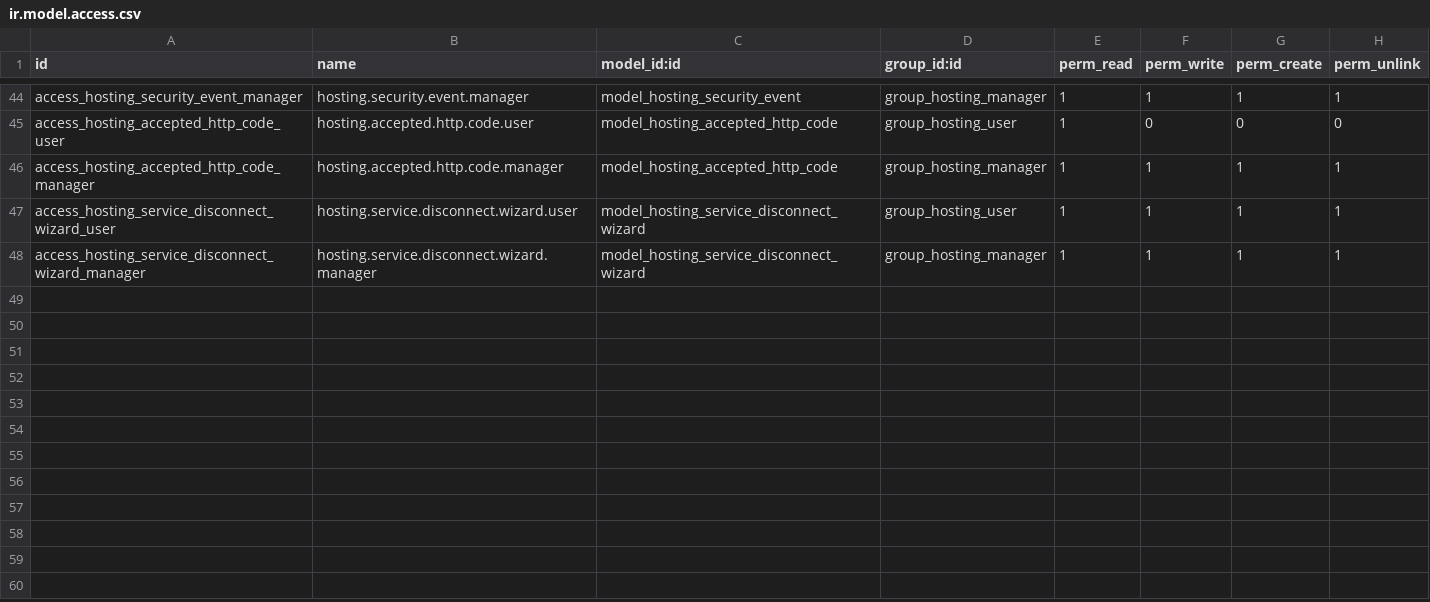
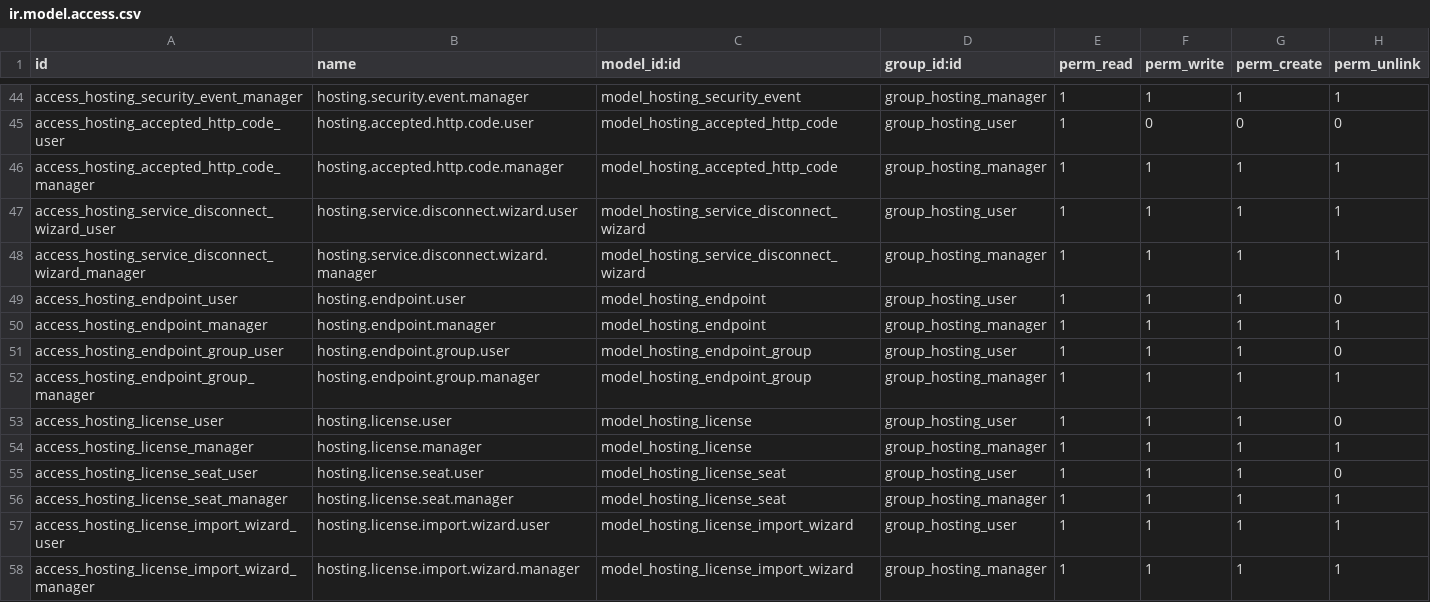
Before and after one commit to bluefoxconsultant/odoo-modules, a CSV file: hosting_management/security/ir.model.access.csv, drawn as a sheet; only a part is shown, gaps mark what is left out; the diff names each change by its address in the sheet, - before the commit and + after, or states it on an @@ line.

Commit message:
hosting_management: computer park, license pools, secret-key widget (v18.0.2.46.0)
- Endpoints (computer park) for SLA clients: BitLocker keys (manager-only,
  audited), OS EOL tags, warranty alerts cron, Action1 RMM sync with
  configurable conflict resolution and endpoint groups.
- Software license management: pools + per-seat allocations, JWT decode,
  expiry alerts cron, over-allocation flag, xlsx/ods import wizard.
- Assignees linkable to contacts or knowledge-matrix items.
- Custom OWL widget (bf_secret_key): masked display, reveal toggle, copy.
- Adds depends: project, account, project_knowledge_matrix.

```diff
--- a/hosting_management/security/ir.model.access.csv
+++ b/hosting_management/security/ir.model.access.csv
+row 49: access_hosting_endpoint_user | hosting.endpoint.user | model_hosting_endpoint | group_hosting_user | 1 | 1 | 1 | 0
+row 50: access_hosting_endpoint_manager | hosting.endpoint.manager | model_hosting_endpoint | group_hosting_manager | 1 | 1 | 1 | 1
+row 51: access_hosting_endpoint_group_user | hosting.endpoint.group.user | model_hosting_endpoint_group | group_hosting_user | 1 | 1 | 1 | 0
+row 52: access_hosting_endpoint_group_manager | hosting.endpoint.group.manager | model_hosting_endpoint_group | group_hosting_manager | 1 | 1 | 1 | 1
+row 53: access_hosting_license_user | hosting.license.user | model_hosting_license | group_hosting_user | 1 | 1 | 1 | 0
+row 54: access_hosting_license_manager | hosting.license.manager | model_hosting_license | group_hosting_manager | 1 | 1 | 1 | 1
+row 55: access_hosting_license_seat_user | hosting.license.seat.user | model_hosting_license_seat | group_hosting_user | 1 | 1 | 1 | 0
+row 56: access_hosting_license_seat_manager | hosting.license.seat.manager | model_hosting_license_seat | group_hosting_manager | 1 | 1 | 1 | 1
+row 57: access_hosting_license_import_wizard_user | hosting.license.import.wizard.user | model_hosting_license_import_wizard | group_hosting_user | 1 | 1 | 1 | 1
+row 58: access_hosting_license_import_wizard_manager | hosting.license.import.wizard.manager | model_hosting_license_import_wizard | group_hosting_manager | 1 | 1 | 1 | 1
```
Also changed, not shown: 28 other files.
